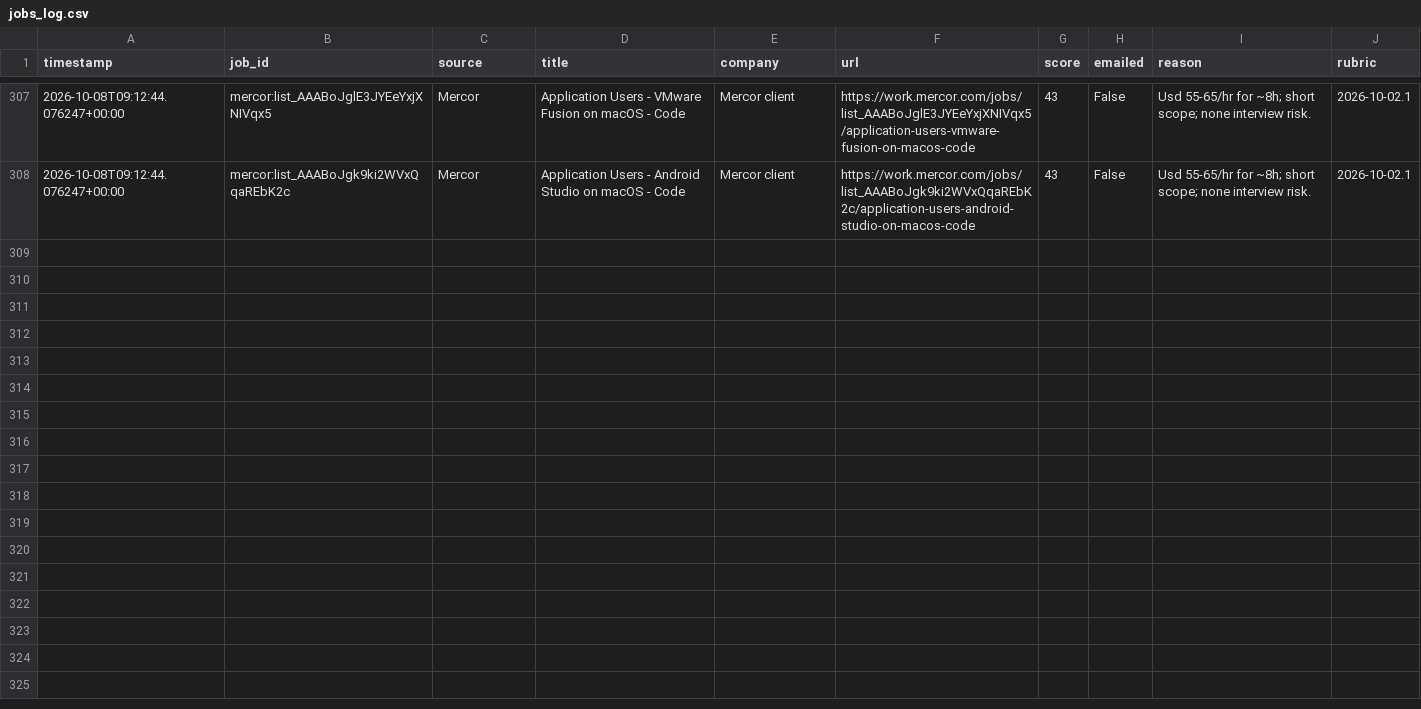
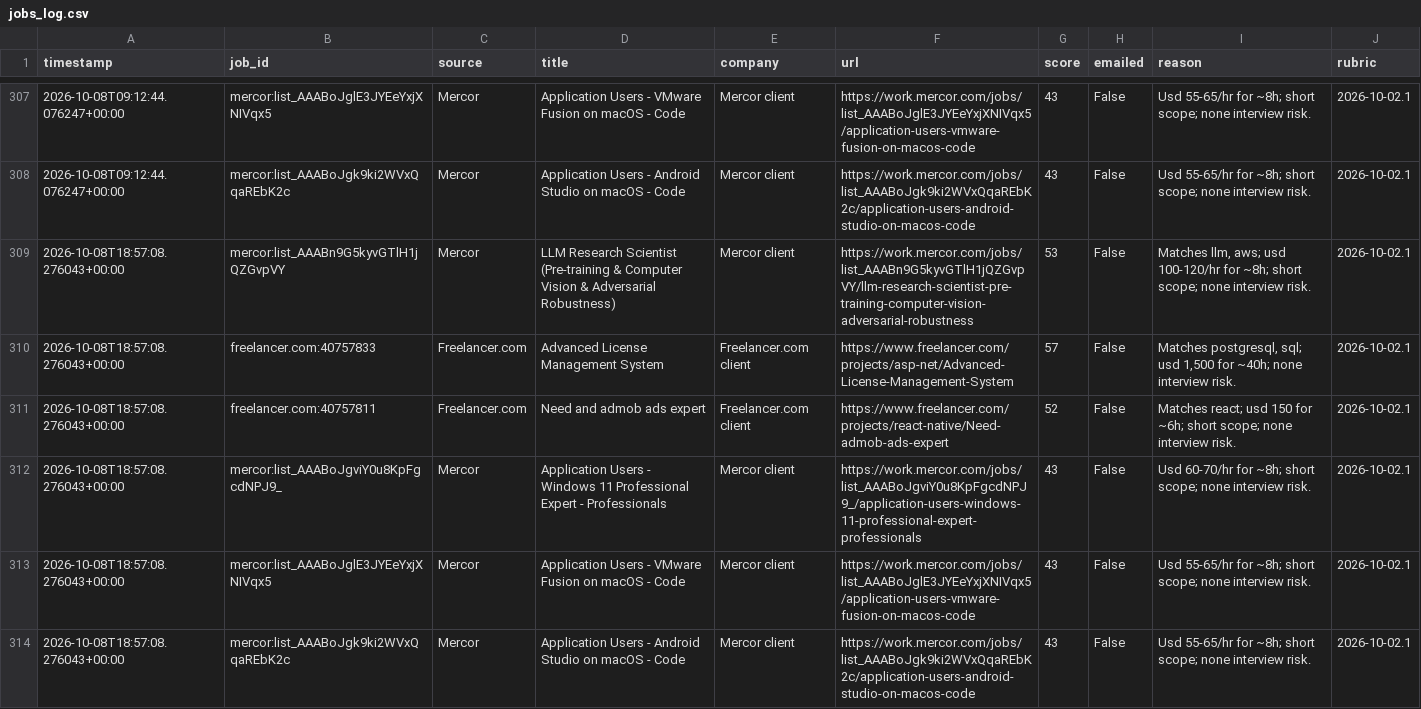
Before and after one commit to yaminbinyoosuf/job-agent, a CSV file: jobs_log.csv, drawn as a sheet; only a part is shown, gaps mark what is left out.

```diff
--- a/jobs_log.csv
+++ b/jobs_log.csv
@@ -308 +308,7 @@ timestamp,job_id,source,title,company,url,score,emailed,reason,rubric
 2026-10-08T09:12:44.076247+00:00,mercor:list_AAABoJgk9ki2WVxQqaREbK2c,Mercor,Application Users - Android Studio on macOS - Code,Mercor client,https://work.mercor.com/jobs/list_AAABoJgk9ki2WVxQqaREbK2c/application-users-android-studio-on-macos-code,43,False,Usd 55-65/hr for ~8h; short scope; none interview risk.,2026-10-02.1
+2026-10-08T18:57:08.276043+00:00,mercor:list_AAABn9G5kyvGTlH1jQZGvpVY,Mercor,LLM Research Scientist (Pre-training & Computer Vision & Adversarial Robustness),Mercor client,https://work.mercor.com/jobs/list_AAABn9G5kyvGTlH1jQZGvpVY/llm-research-scientist-pre-training-computer-vision-adversarial-robustness,53,False,"Matches llm, aws; usd 100-120/hr for ~8h; short scope; none interview risk.",2026-10-02.1
+2026-10-08T18:57:08.276043+00:00,freelancer.com:40757833,Freelancer.com,Advanced License Management System,Freelancer.com client,https://www.freelancer.com/projects/asp-net/Advanced-License-Management-System,57,False,"Matches postgresql, sql; usd 1,500 for ~40h; none interview risk.",2026-10-02.1
+2026-10-08T18:57:08.276043+00:00,freelancer.com:40757811,Freelancer.com,Need and admob ads expert,Freelancer.com client,https://www.freelancer.com/projects/react-native/Need-admob-ads-expert,52,False,Matches react; usd 150 for ~6h; short scope; none interview risk.,2026-10-02.1
+2026-10-08T18:57:08.276043+00:00,mercor:list_AAABoJgviY0u8KpFgcdNPJ9_,Mercor,Application Users - Windows 11 Professional Expert - Professionals,Mercor client,https://work.mercor.com/jobs/list_AAABoJgviY0u8KpFgcdNPJ9_/application-users-windows-11-professional-expert-professionals,43,False,Usd 60-70/hr for ~8h; short scope; none interview risk.,2026-10-02.1
+2026-10-08T18:57:08.276043+00:00,mercor:list_AAABoJglE3JYEeYxjXNIVqx5,Mercor,Application Users - VMware Fusion on macOS - Code,Mercor client,https://work.mercor.com/jobs/list_AAABoJglE3JYEeYxjXNIVqx5/application-users-vmware-fusion-on-macos-code,43,False,Usd 55-65/hr for ~8h; short scope; none interview risk.,2026-10-02.1
+2026-10-08T18:57:08.276043+00:00,mercor:list_AAABoJgk9ki2WVxQqaREbK2c,Mercor,Application Users - Android Studio on macOS - Code,Mercor client,https://work.mercor.com/jobs/list_AAABoJgk9ki2WVxQqaREbK2c/application-users-android-studio-on-macos-code,43,False,Usd 55-65/hr for ~8h; short scope; none interview risk.,2026-10-02.1
```
Also changed, not shown: 2 other files.
